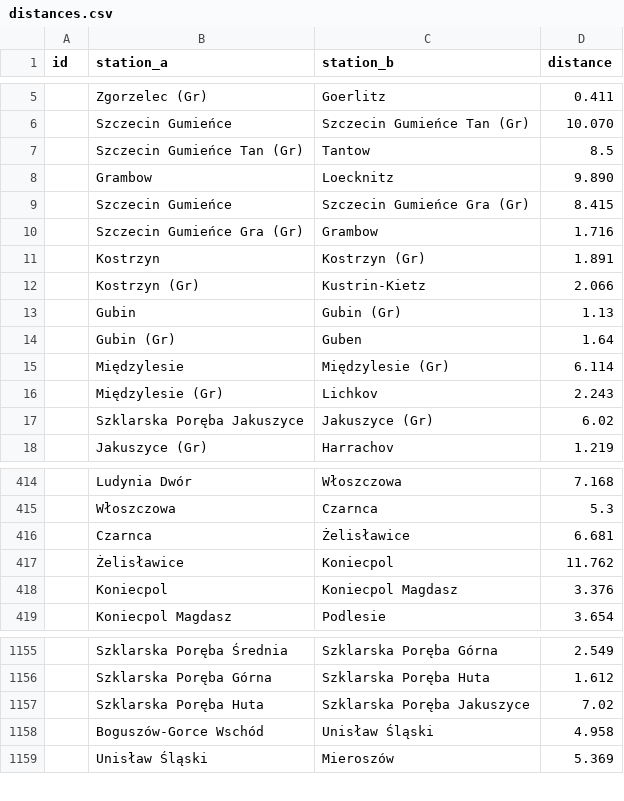
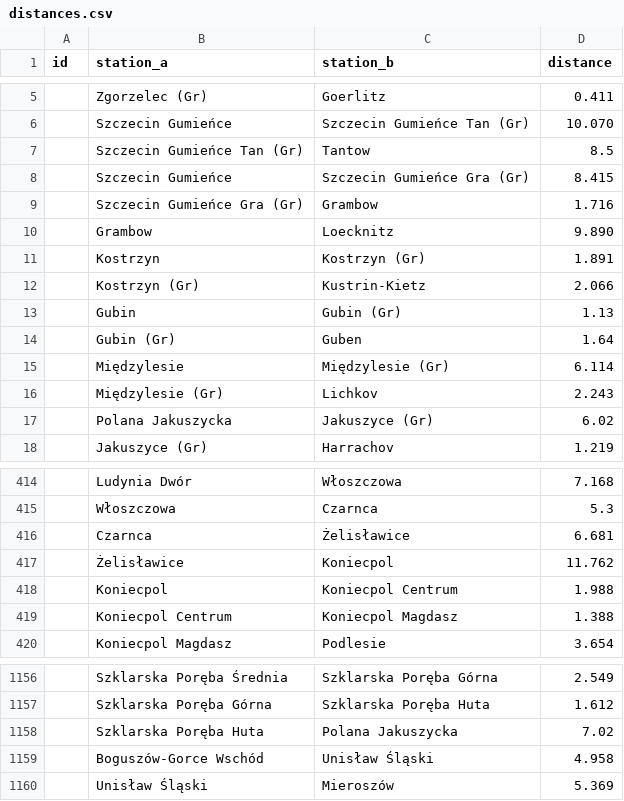
Before and after one commit to TeslaX93/pkp-distances, a CSV file: distances.csv, drawn as a sheet; only a part is shown, gaps mark what is left out.

```diff
--- a/distances.csv
+++ b/distances.csv
@@ -7,5 +7,5 @@
 ;Szczecin Gumieńce Tan (Gr);Tantow;8.5
-;Grambow;Loecknitz;9.890
 ;Szczecin Gumieńce;Szczecin Gumieńce Gra (Gr);8.415
 ;Szczecin Gumieńce Gra (Gr);Grambow;1.716
+;Grambow;Loecknitz;9.890
 ;Kostrzyn;Kostrzyn (Gr);1.891
@@ -16,3 +16,3 @@
 ;Międzylesie (Gr);Lichkov;2.243
-;Szklarska Poręba Jakuszyce;Jakuszyce (Gr);6.02
+;Polana Jakuszycka;Jakuszyce (Gr);6.02
 ;Jakuszyce (Gr);Harrachov;1.219
@@ -417,3 +417,4 @@
 ;Żelisławice;Koniecpol;11.762
-;Koniecpol;Koniecpol Magdasz;3.376
+;Koniecpol;Koniecpol Centrum;1.988
+;Koniecpol Centrum;Koniecpol Magdasz;1.388
 ;Koniecpol Magdasz;Podlesie;3.654
@@ -1156,3 +1157,3 @@
 ;Szklarska Poręba Górna;Szklarska Poręba Huta;1.612
-;Szklarska Poręba Huta;Szklarska Poręba Jakuszyce;7.02
+;Szklarska Poręba Huta;Polana Jakuszycka;7.02
 ;Boguszów-Gorce Wschód;Unisław Śląski;4.958
```
Also changed, not shown: 1 other file.
